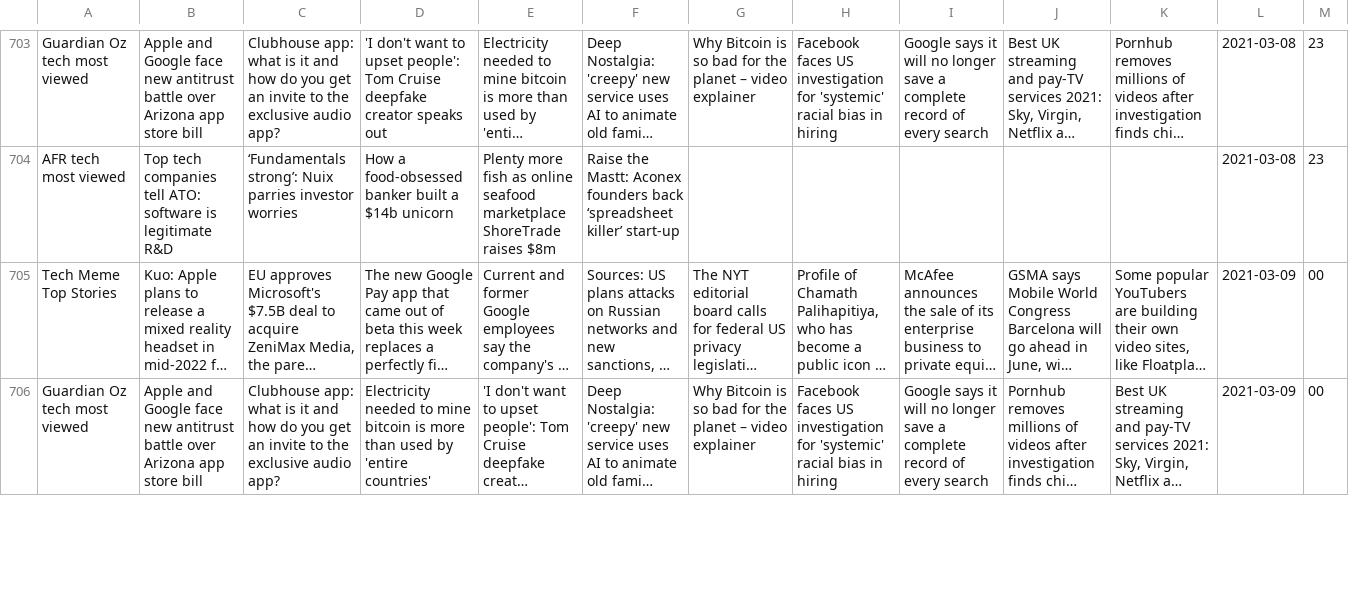
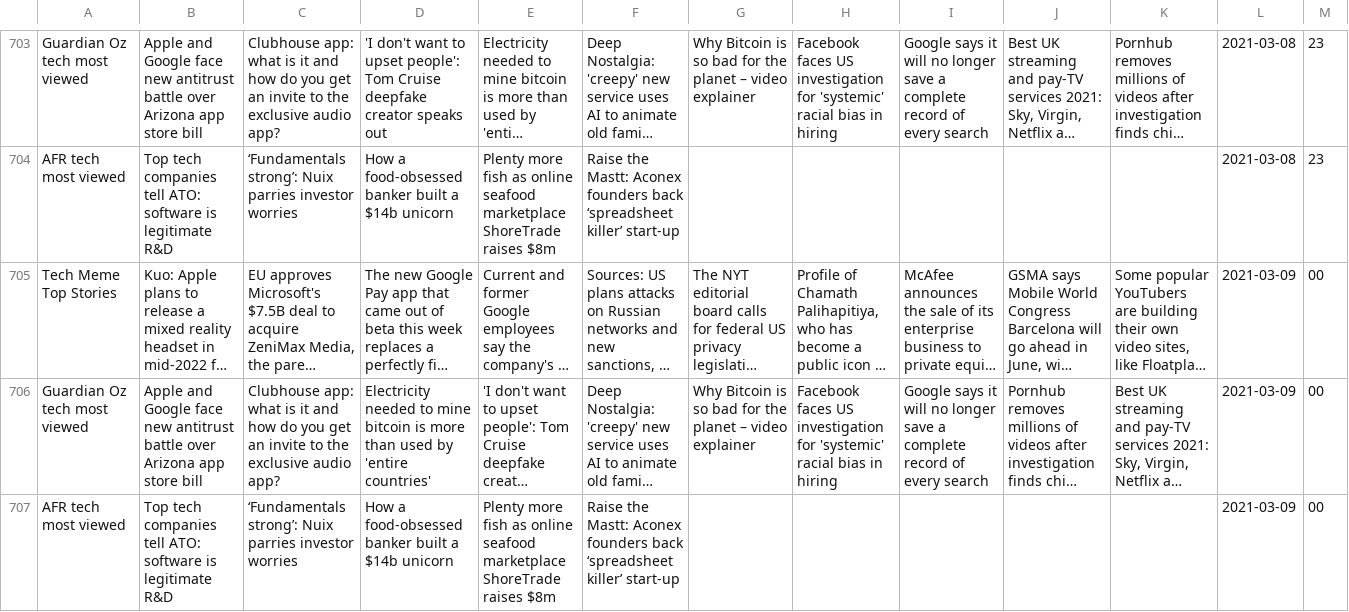
Before and after one commit to joshnicholas/trends, a CSV file: data/tech_meme_pop.csv, drawn as a sheet; only a part is shown, gaps mark what is left out; long unchanged cells end in …; the diff covers the shown part only; the diff names each change by its address in the sheet, - before the commit and + after, or states it on an @@ line.

```diff
--- a/data/tech_meme_pop.csv
+++ b/data/tech_meme_pop.csv
+row 707: AFR tech most viewed | Top tech companies tell ATO: software is legitimate R&D | ‘Fundamentals strong’: Nuix parries investor worries | How a food-obsessed banker built a $14b unicorn | Plenty more fish as online seafood marketplace ShoreTrade raises $8m | Raise the Mastt: Aconex founders back ‘spreadsheet killer’ start-up |  |  |  |  |  | 2021-03-09 | 00
```
Also changed, not shown: 2 added rows and 1 edited cell elsewhere in this file.
